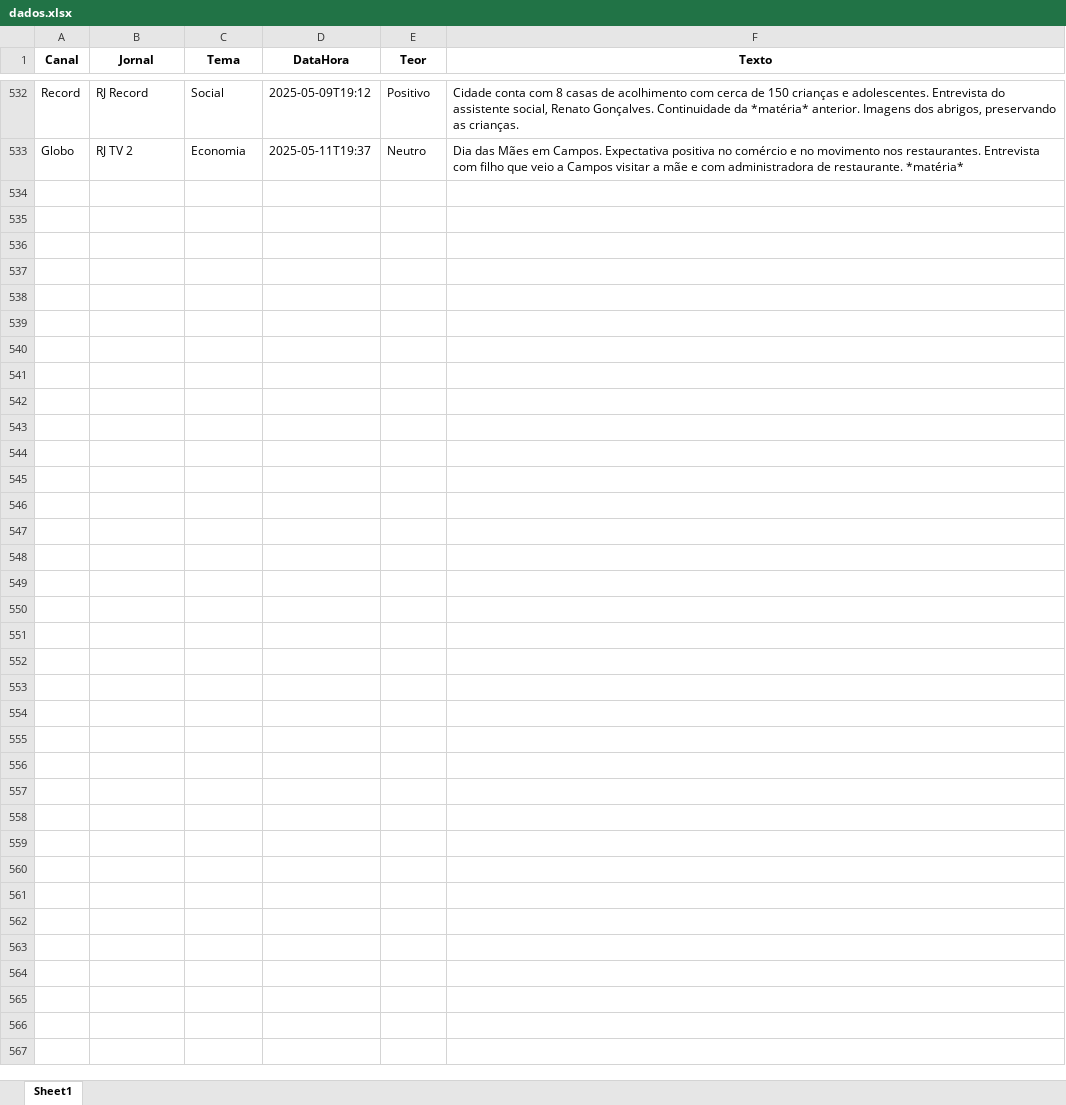
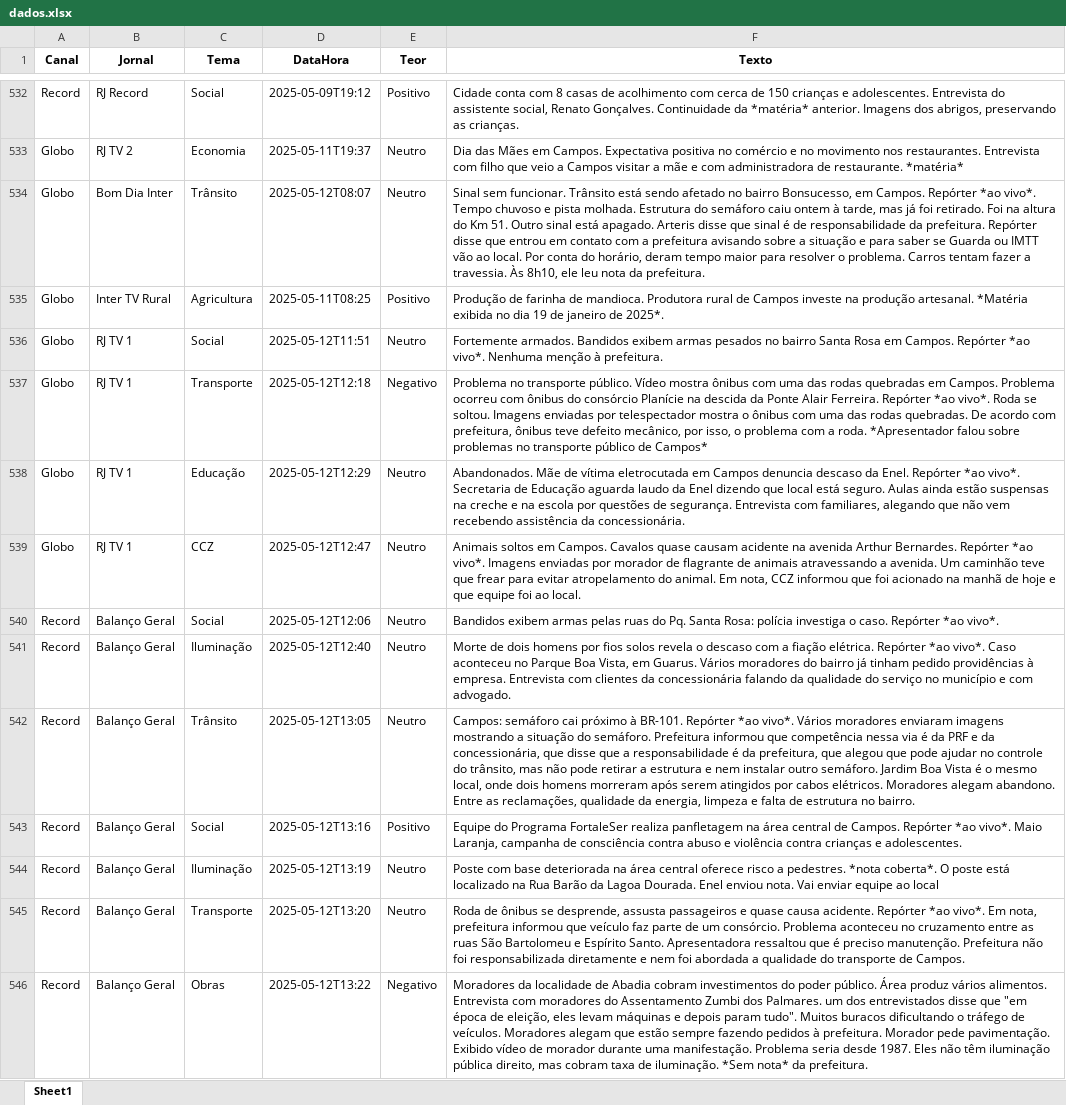
Before and after one commit to Marocosz/webdashtv, an Excel workbook: dados.xlsx, sheet Sheet1, drawn as a sheet; only a part is shown, gaps mark what is left out; values as stored, in another font and other column widths than the file's, no borders; the diff covers the shown part only; the diff names each change by its address in the sheet, - before the commit and + after, or states it on an @@ line.

Commit message:
Atualização automática: 2025-05-13T03:00:35.998802

```diff
--- a/dados.xlsx (sheet Sheet1)
+++ b/dados.xlsx (sheet Sheet1)
+row 534: Globo | Bom Dia Inter | Trânsito | 2025-05-12T08:07 | Neutro | Sinal sem funcionar. Trânsito está sendo afetado no bairro Bonsucesso, em Campos. Repórter *ao vivo*. Tempo chuvoso e pista molhada. Estrutura do semáforo caiu ontem à tarde, mas já foi retirado. Foi na altura do Km 51. Outro sinal está apagado. Arteris disse que sinal é de responsabilidade da prefeitura. Repórter disse que entrou em contato com a prefeitura avisando sobre a situação e para saber se Guarda ou IMTT vão ao local. Por conta do horário, deram tempo maior para resolver o problema. Carros tentam fazer a travessia. Às 8h10, ele leu nota da prefeitura.
+row 535: Globo | Inter TV Rural | Agricultura | 2025-05-11T08:25 | Positivo | Produção de farinha de mandioca. Produtora rural de Campos investe na produção artesanal. *Matéria exibida no dia 19 de janeiro de 2025*.
+row 536: Globo | RJ TV 1 | Social | 2025-05-12T11:51 | Neutro | Fortemente armados. Bandidos exibem armas pesados no bairro Santa Rosa em Campos. Repórter *ao vivo*. Nenhuma menção à prefeitura.
+row 537: Globo | RJ TV 1 | Transporte | 2025-05-12T12:18 | Negativo | Problema no transporte público. Vídeo mostra ônibus com uma das rodas quebradas em Campos. Problema ocorreu com ônibus do consórcio Planície na descida da Ponte Alair Ferreira. Repórter *ao vivo*. Roda se soltou. Imagens enviadas por telespectador mostra o ônibus com uma das rodas quebradas. De acordo com prefeitura, ônibus teve defeito mecânico, por isso, o problema com a roda. *Apresentador falou sobre problemas no transporte público de Campos*
+row 538: Globo | RJ TV 1 | Educação | 2025-05-12T12:29 | Neutro | Abandonados. Mãe de vítima eletrocutada em Campos denuncia descaso da Enel. Repórter *ao vivo*. Secretaria de Educação aguarda laudo da Enel dizendo que local está seguro. Aulas ainda estão suspensas na creche e na escola por questões de segurança. Entrevista com familiares, alegando que não vem recebendo assistência da concessionária.
+row 539: Globo | RJ TV 1 | CCZ | 2025-05-12T12:47 | Neutro | Animais soltos em Campos. Cavalos quase causam acidente na avenida Arthur Bernardes. Repórter *ao vivo*. Imagens enviadas por morador de flagrante de animais atravessando a avenida. Um caminhão teve que frear para evitar atropelamento do animal. Em nota, CCZ informou que foi acionado na manhã de hoje e que equipe foi ao local.
+row 540: Record | Balanço Geral | Social | 2025-05-12T12:06 | Neutro | Bandidos exibem armas pelas ruas do Pq. Santa Rosa: polícia investiga o caso. Repórter *ao vivo*.
+row 541: Record | Balanço Geral | Iluminação | 2025-05-12T12:40 | Neutro | Morte de dois homens por fios solos revela o descaso com a fiação elétrica. Repórter *ao vivo*. Caso aconteceu no Parque Boa Vista, em Guarus. Vários moradores do bairro já tinham pedido providências à empresa. Entrevista com clientes da concessionária falando da qualidade do serviço no município e com advogado.
+row 542: Record | Balanço Geral | Trânsito | 2025-05-12T13:05 | Neutro | Campos: semáforo cai próximo à BR-101. Repórter *ao vivo*. Vários moradores enviaram imagens mostrando a situação do semáforo. Prefeitura informou que competência nessa via é da PRF e da concessionária, que disse que a responsabilidade é da prefeitura, que alegou que pode ajudar no controle do trânsito, mas não pode retirar a estrutura e nem instalar outro semáforo. Jardim Boa Vista é o mesmo local, onde dois homens morreram após serem atingidos por cabos elétricos. Moradores alegam abandono. Entre as reclamações, qualidade da energia, limpeza e falta de estrutura no bairro.
+row 543: Record | Balanço Geral | Social | 2025-05-12T13:16 | Positivo | Equipe do Programa FortaleSer realiza panfletagem na área central de Campos. Repórter *ao vivo*. Maio Laranja, campanha de consciência contra abuso e violência contra crianças e adolescentes.
+row 544: Record | Balanço Geral | Iluminação | 2025-05-12T13:19 | Neutro | Poste com base deteriorada na área central oferece risco a pedestres. *nota coberta*. O poste está localizado na Rua Barão da Lagoa Dourada. Enel enviou nota. Vai enviar equipe ao local
+row 545: Record | Balanço Geral | Transporte | 2025-05-12T13:20 | Neutro | Roda de ônibus se desprende, assusta passageiros e quase causa acidente. Repórter *ao vivo*. Em nota, prefeitura informou que veículo faz parte de um consórcio. Problema aconteceu no cruzamento entre as ruas São Bartolomeu e Espírito Santo. Apresentadora ressaltou que é preciso manutenção. Prefeitura não foi responsabilizada diretamente e nem foi abordada a qualidade do transporte de Campos.
+row 546: Record | Balanço Geral | Obras | 2025-05-12T13:22 | Negativo | Moradores da localidade de Abadia cobram investimentos do poder público. Área produz vários alimentos. Entrevista com moradores do Assentamento Zumbi dos Palmares. um dos entrevistados disse que "em época de eleição, eles levam máquinas e depois param tudo". Muitos buracos dificultando o tráfego de veículos. Moradores alegam que estão sempre fazendo pedidos à prefeitura. Morador pede pavimentação. Exibido vídeo de morador durante uma manifestação. Problema seria desde 1987. Eles não têm iluminação pública direito, mas cobram taxa de iluminação. *Sem nota* da prefeitura.
```
Also changed, not shown: 13 added rows elsewhere in this sheet.
